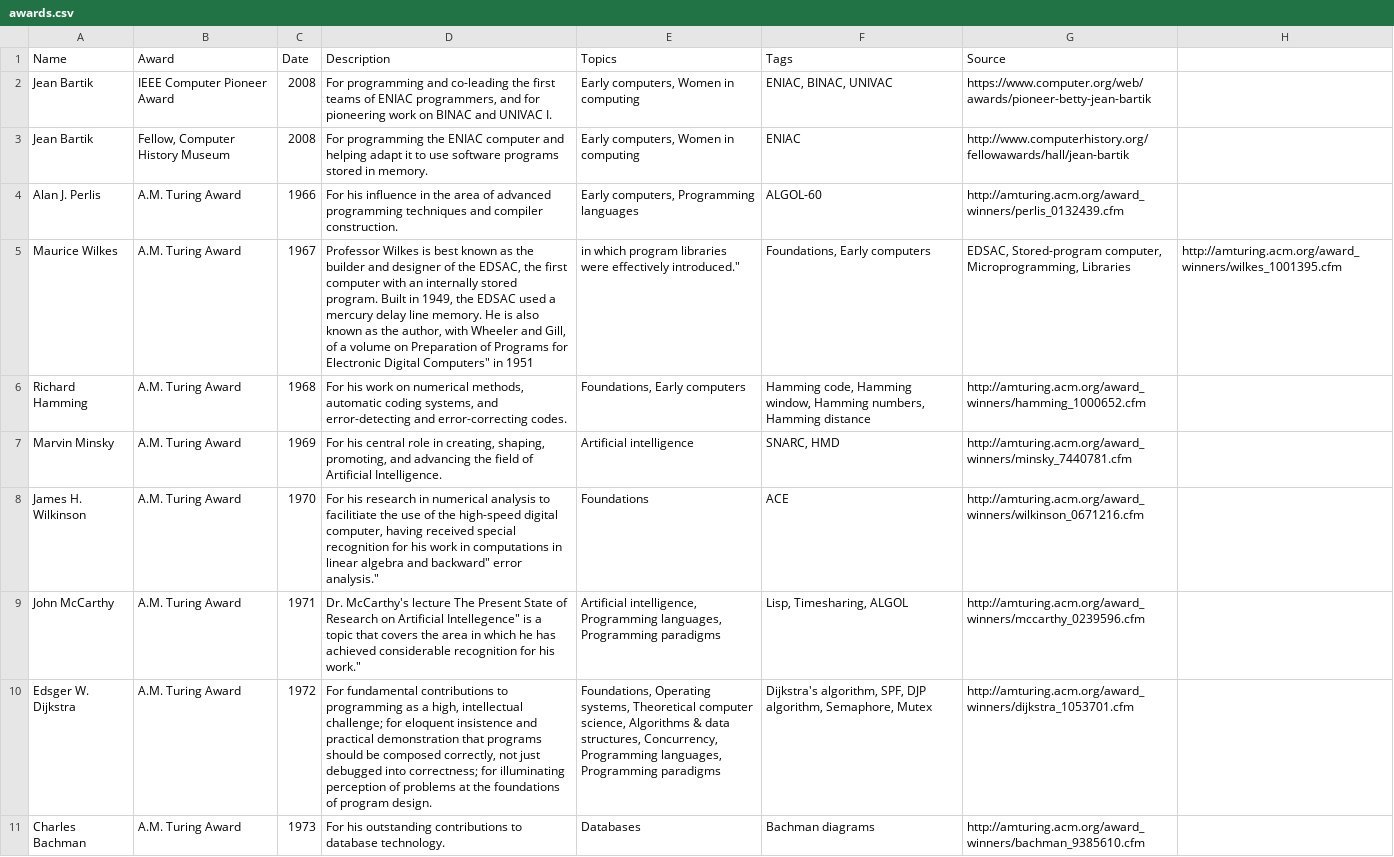
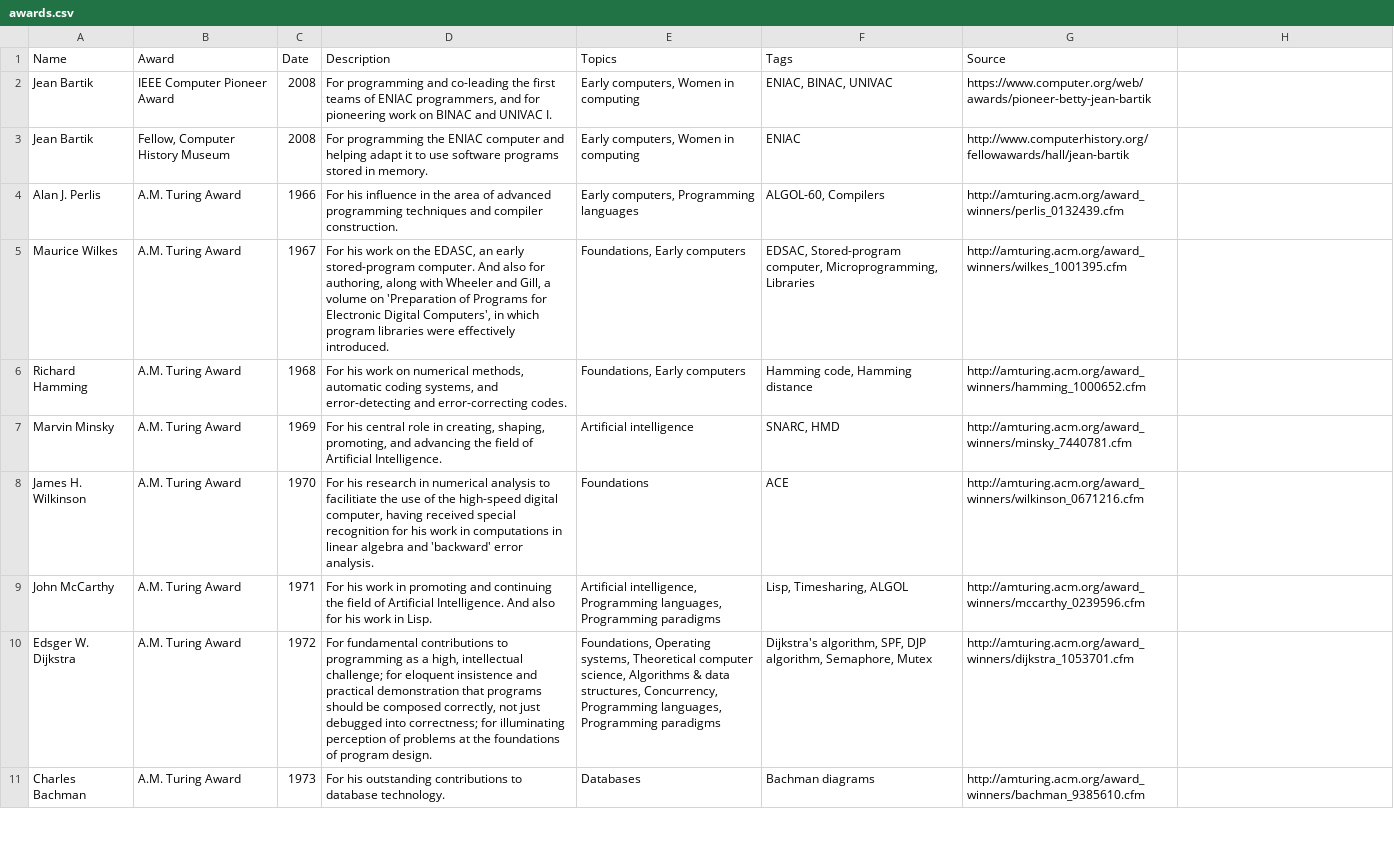
Before and after one commit to buntine/pioneers, a CSV file: data/csv/awards.csv, drawn as a sheet; only a part is shown; the diff covers the shown part only.

Commit message:
Formatting Turing winners

```diff
--- a/data/csv/awards.csv
+++ b/data/csv/awards.csv
@@ -3,4 +3,4 @@ Name, Award, Date, Description, Topics, Tags, Source
 "Jean Bartik", "Fellow, Computer History Museum", "2008", "For programming the ENIAC computer and helping adapt it to use software programs stored in memory.", "Early computers, Women in computing", "ENIAC", "http://www.computerhistory.org/fellowawards/hall/jean-bartik"
-"Alan J. Perlis","A.M. Turing Award","1966","For his influence in the area of advanced programming techniques and compiler construction.","Early computers, Programming languages","ALGOL-60","http://amturing.acm.org/award_winners/perlis_0132439.cfm"
-"Maurice Wilkes","A.M. Turing Award","1967","Professor Wilkes is best known as the builder and designer of the EDSAC, the first computer with an internally stored program. Built in 1949, the EDSAC used a mercury delay line memory. He is also known as the author, with Wheeler and Gill, of a volume on "Preparation of Programs for Electronic Digital Computers" in 1951, in which program libraries were effectively introduced.","Foundations, Early computers","EDSAC, Stored-program computer, Microprogramming, Libraries","http://amturing.acm.org/award_winners/wilkes_1001395.cfm"
-"Richard Hamming","A.M. Turing Award","1968","For his work on numerical methods, automatic coding systems, and error-detecting and error-correcting codes.","Foundations, Early computers","Hamming code, Hamming window, Hamming numbers, Hamming distance","http://amturing.acm.org/award_winners/hamming_1000652.cfm"
+"Alan J. Perlis", "A.M. Turing Award", "1966", "For his influence in the area of advanced programming techniques and compiler construction.", "Early computers, Programming languages", "ALGOL-60, Compilers", "http://amturing.acm.org/award_winners/perlis_0132439.cfm"
+"Maurice Wilkes", "A.M. Turing Award", "1967", "For his work on the EDASC, an early stored-program computer. And also for authoring, along with Wheeler and Gill, a volume on 'Preparation of Programs for Electronic Digital Computers', in which program libraries were effectively introduced.", "Foundations, Early computers", "EDSAC, Stored-program computer, Microprogramming, Libraries", "http://amturing.acm.org/award_winners/wilkes_1001395.cfm"
+"Richard Hamming", "A.M. Turing Award", "1968", "For his work on numerical methods, automatic coding systems, and error-detecting and error-correcting codes.", "Foundations, Early computers", "Hamming code, Hamming distance", "http://amturing.acm.org/award_winners/hamming_1000652.cfm"
@@ -8,2 +8,2 @@ Name, Award, Date, Description, Topics, Tags, Source
-"James H. Wilkinson","A.M. Turing Award","1970","For his research in numerical analysis to facilitiate the use of the high-speed digital computer, having received special recognition for his work in computations in linear algebra and "backward" error analysis.","Foundations","ACE","http://amturing.acm.org/award_winners/wilkinson_0671216.cfm"
-"John McCarthy","A.M. Turing Award","1971","Dr. McCarthy's lecture "The Present State of Research on Artificial Intellegence" is a topic that covers the area in which he has achieved considerable recognition for his work.","Artificial intelligence, Programming languages, Programming paradigms","Lisp, Timesharing, ALGOL","http://amturing.acm.org/award_winners/mccarthy_0239596.cfm"
+"James H. Wilkinson", "A.M. Turing Award", "1970", "For his research in numerical analysis to facilitiate the use of the high-speed digital computer, having received special recognition for his work in computations in linear algebra and 'backward' error analysis.", "Foundations", "ACE", "http://amturing.acm.org/award_winners/wilkinson_0671216.cfm"
+"John McCarthy", "A.M. Turing Award", "1971", "For his work in promoting and continuing the field of Artificial Intelligence. And also for his work in Lisp.","Artificial intelligence, Programming languages, Programming paradigms", "Lisp, Timesharing, ALGOL", "http://amturing.acm.org/award_winners/mccarthy_0239596.cfm"
```
Also changed, not shown: 7 edited cells elsewhere in this file.
